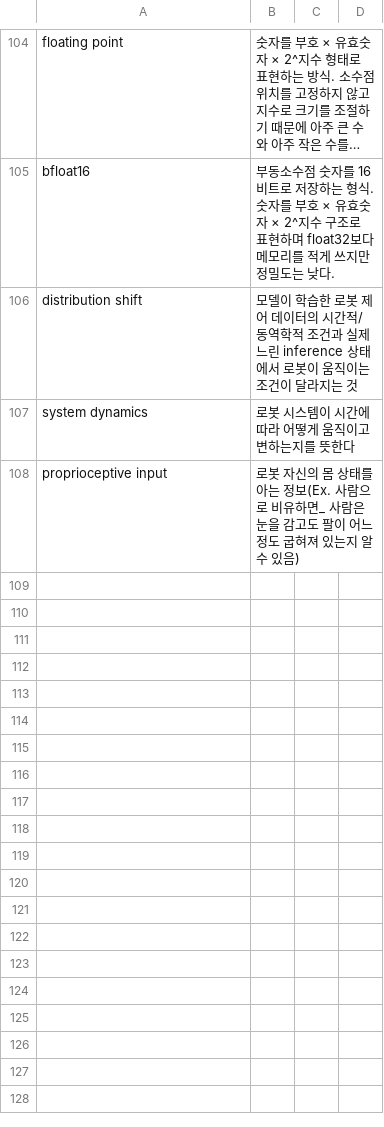
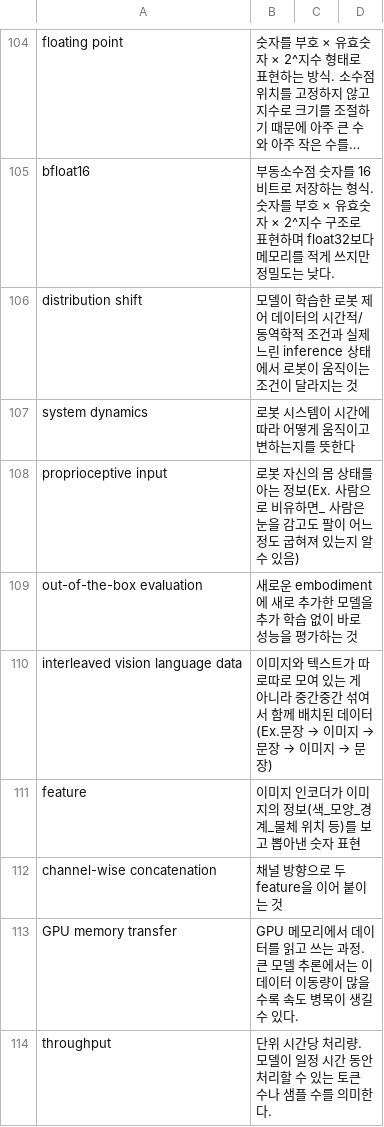
Before and after one commit to Jinsuwon/Paper_Study_Note, a CSV file: Terms_From_Paper.csv, drawn as a sheet; only a part is shown, gaps mark what is left out; long unchanged cells end in …; the diff names each change by its address in the sheet, - before the commit and + after, or states it on an @@ line.

```diff
--- a/Terms_From_Paper.csv
+++ b/Terms_From_Paper.csv
+row 109: out-of-the-box evaluation | 새로운 embodiment에 새로 추가한 모델을 추가 학습 없이 바로 성능을 평가하는 것
+row 110: interleaved vision language data | 이미지와 텍스트가 따로따로 모여 있는 게 아니라 중간중간 섞여서 함께 배치된 데이터(Ex.문장 → 이미지 → 문장 → 이미지 → 문장)
+row 111: feature | 이미지 인코더가 이미지의 정보(색_모양_경계_물체 위치 등)를 보고 뽑아낸 숫자 표현
+row 112: channel-wise concatenation | 채널 방향으로 두 feature을 이어 붙이는 것
+row 113: GPU memory transfer | GPU 메모리에서 데이터를 읽고 쓰는 과정. 큰 모델 추론에서는 이 데이터 이동량이 많을수록 속도 병목이 생길 수 있다.
+row 114: throughput | 단위 시간당 처리량. 모델이 일정 시간 동안 처리할 수 있는 토큰 수나 샘플 수를 의미한다.
```
Also changed, not shown: 1 other file.
